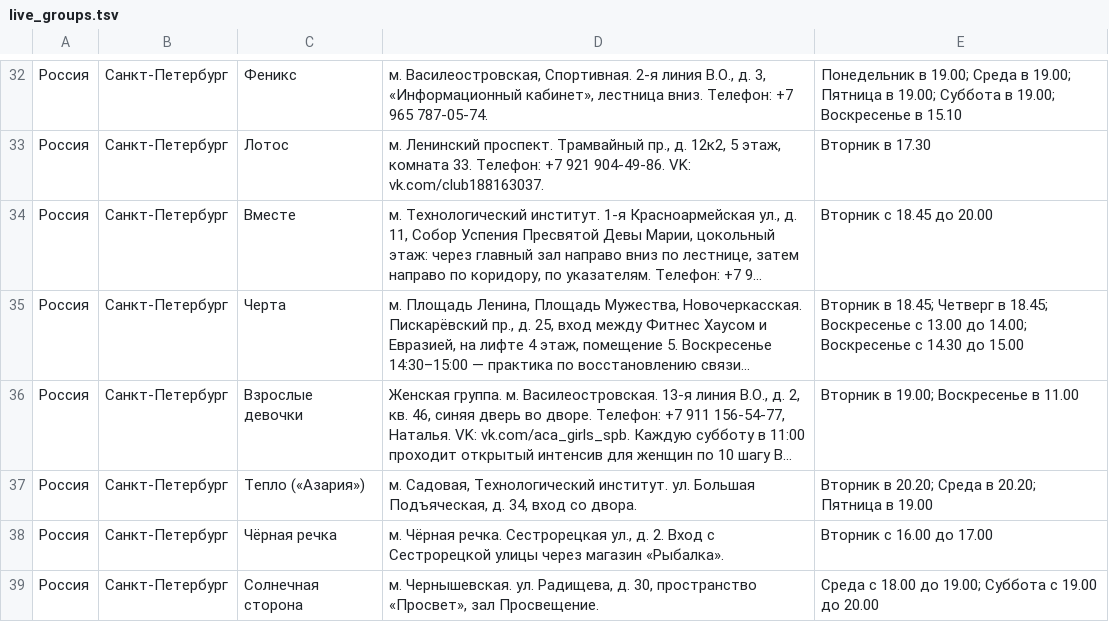
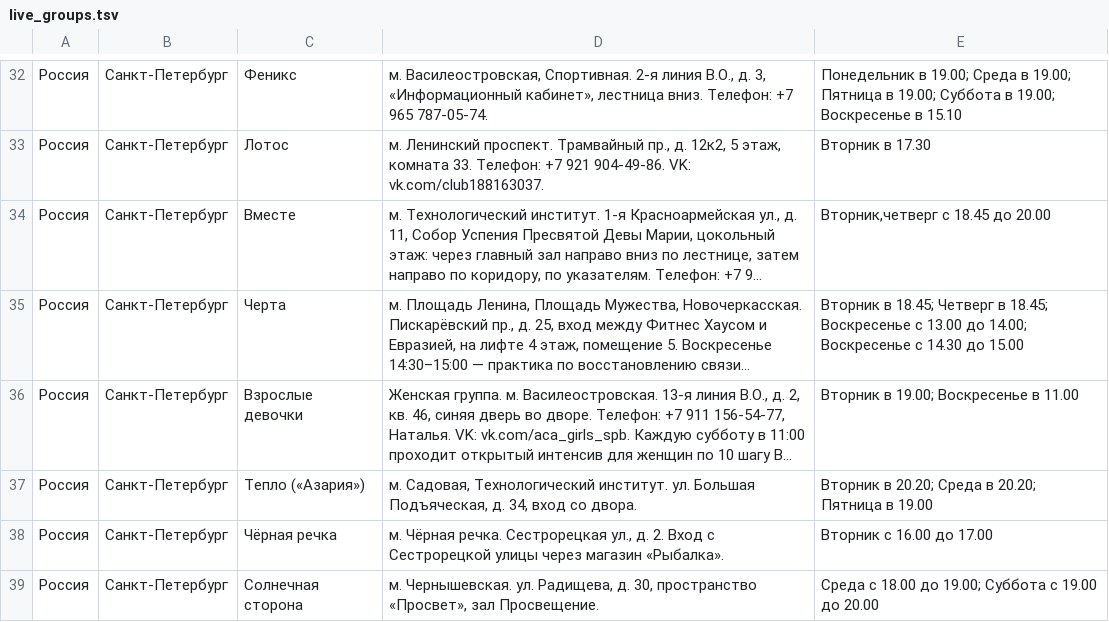
Before and after one commit to koukurme-cyber/Vdaonlineshedule, a TSV file: live_groups.tsv, drawn as a sheet; only a part is shown, gaps mark what is left out; long unchanged cells end in …; the diff names each change by its address in the sheet, - before the commit and + after, or states it on an @@ line.

Commit message:
Update live_groups.tsv

```diff
--- a/live_groups.tsv
+++ b/live_groups.tsv
-E34: Вторник с 18.45 до 20.00
+E34: Вторник,четверг с 18.45 до 20.00
```
